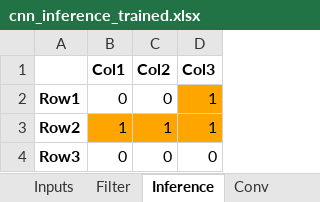
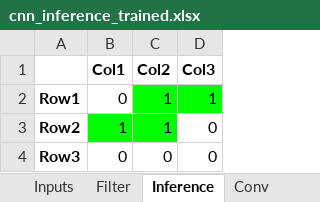
Before and after one commit to scottmreed/Tetris_CNN, an Excel workbook: cnn_inference_trained.xlsx, sheet Inference, drawn as a sheet; values as stored, in another font and other column widths than the file's, no borders; the diff names each change by its address in the sheet, - before the commit and + after, or states it on an @@ line.

```diff
--- a/cnn_inference_trained.xlsx (sheet Inference)
+++ b/cnn_inference_trained.xlsx (sheet Inference)
-C2 (Col2): 0
+C2 (Col2): 1
-C2 fill: none
+C2 fill: #00FF00
-D2 fill: #FFA500
+D2 fill: #00FF00
-B3:C3 fill: #FFA500
+B3:C3 fill: #00FF00
-D3 (Col3): 1
+D3 (Col3): 0
-D3 fill: #FFA500
+D3 fill: none
```
Also changed, not shown: sheet Softmax, sheet Dense, sheet ReLU, sheet Conv, sheet Classification, sheet Flatten, formulas that keep their value, 2 other files.
